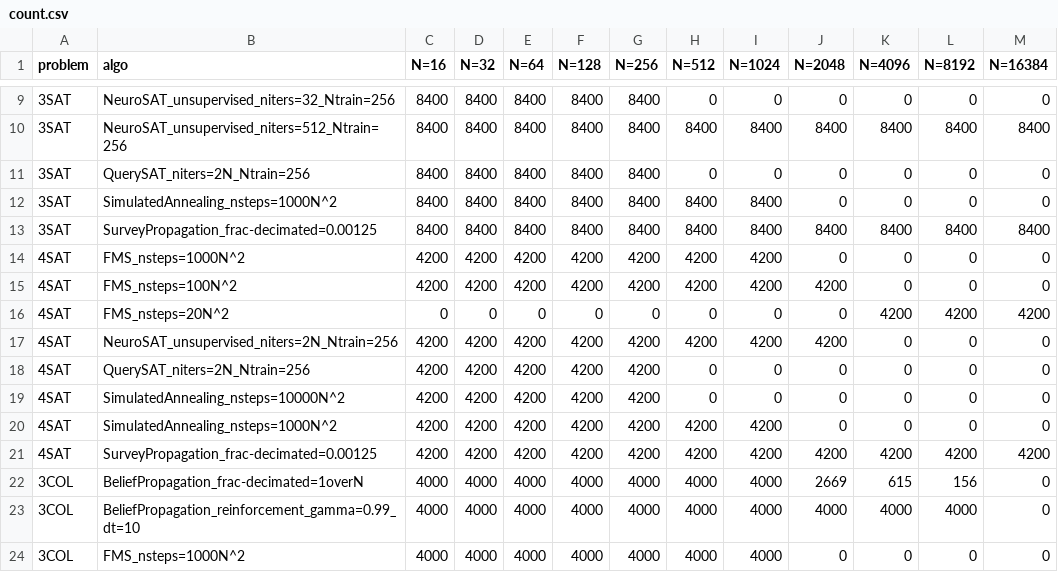
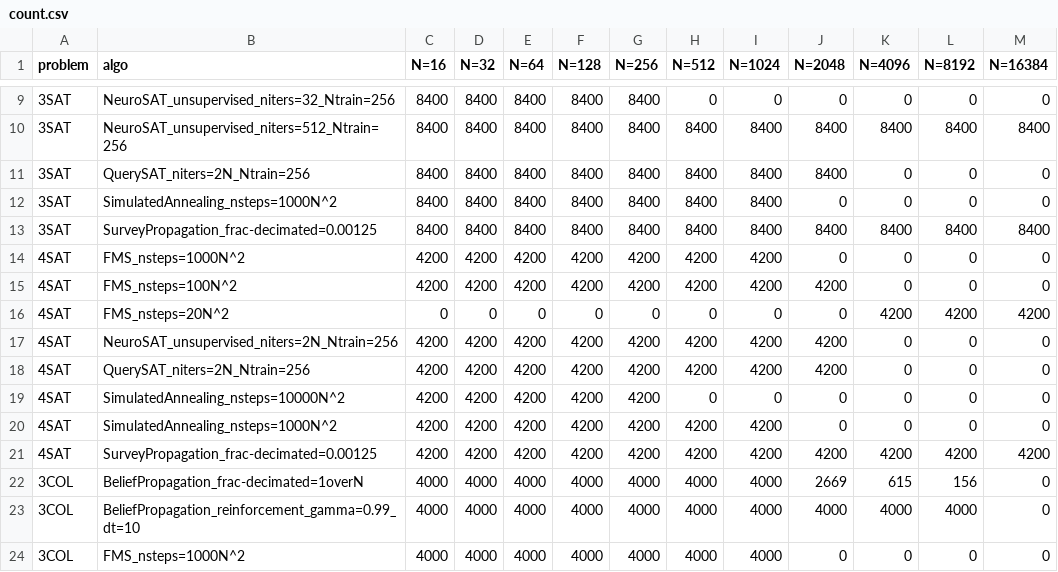
Before and after one commit to ArtLabBocconi/RandCSPBench, a CSV file: results_evaluation/analysis-results/count.csv, drawn as a sheet; only a part is shown, gaps mark what is left out.

```diff
--- a/results_evaluation/analysis-results/count.csv
+++ b/results_evaluation/analysis-results/count.csv
@@ -10,3 +10,3 @@ problem,algo,N=16,N=32,N=64,N=128,N=256,N=512,N=1024,N=2048,N=4096,N=8192,N=1638
 3SAT,NeuroSAT_unsupervised_niters=512_Ntrain=256,8400,8400,8400,8400,8400,8400,8400,8400,8400,8400,8400
-3SAT,QuerySAT_niters=2N_Ntrain=256,8400,8400,8400,8400,8400,0,0,0,0,0,0
+3SAT,QuerySAT_niters=2N_Ntrain=256,8400,8400,8400,8400,8400,8400,8400,8400,0,0,0
 3SAT,SimulatedAnnealing_nsteps=1000N^2,8400,8400,8400,8400,8400,8400,8400,0,0,0,0
@@ -17,3 +17,3 @@ problem,algo,N=16,N=32,N=64,N=128,N=256,N=512,N=1024,N=2048,N=4096,N=8192,N=1638
 4SAT,NeuroSAT_unsupervised_niters=2N_Ntrain=256,4200,4200,4200,4200,4200,4200,4200,4200,0,0,0
-4SAT,QuerySAT_niters=2N_Ntrain=256,4200,4200,4200,4200,4200,0,0,0,0,0,0
+4SAT,QuerySAT_niters=2N_Ntrain=256,4200,4200,4200,4200,4200,4200,4200,4200,0,0,0
 4SAT,SimulatedAnnealing_nsteps=10000N^2,4200,4200,4200,4200,4200,0,0,0,0,0,0
```
Also changed, not shown: results_evaluation/analysis-results/3SAT-summary.csv, results_evaluation/analysis-results/4SAT-best_per_sample.csv, 8 other files.
